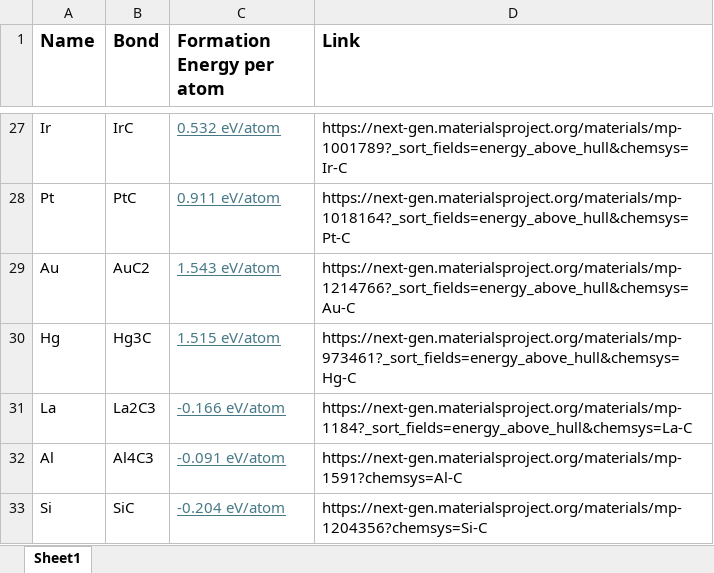
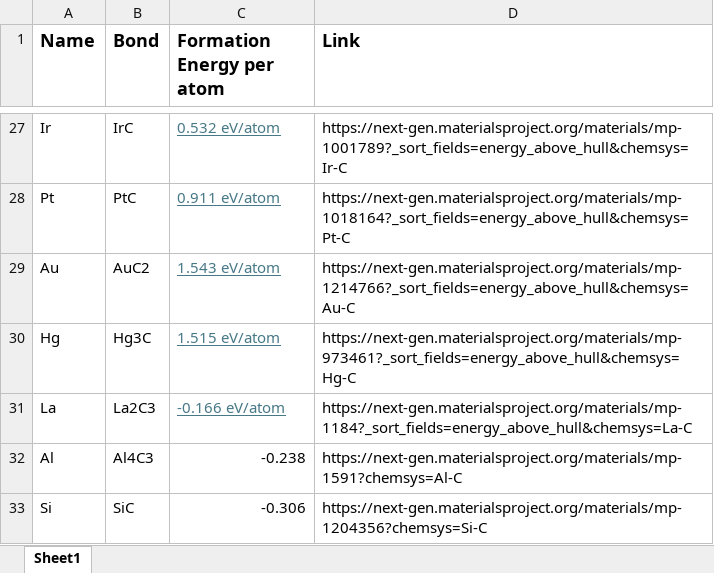
Before and after one commit to IshanFernandoS/HESS-Discovery, an Excel workbook: data/Bond.xlsx, sheet Sheet1, drawn as a sheet; only a part is shown, gaps mark what is left out; values as stored, in another font and other column widths than the file's, no borders; the diff covers the shown part only; the diff names each change by its address in the sheet, - before the commit and + after, or states it on an @@ line.

```diff
--- a/data/Bond.xlsx (sheet Sheet1)
+++ b/data/Bond.xlsx (sheet Sheet1)
-C32 (Formation Energy per atom): -0.091 eV/atom
+C32 (Formation Energy per atom): -0.238
@@ C32:C33 underline: on → off, text colour: #467886 → black @@
-C33 (Formation Energy per atom): -0.204 eV/atom
+C33 (Formation Energy per atom): -0.306
```
Also changed, not shown: 19 edited cells and cell formats elsewhere in this sheet, 23 other files.
